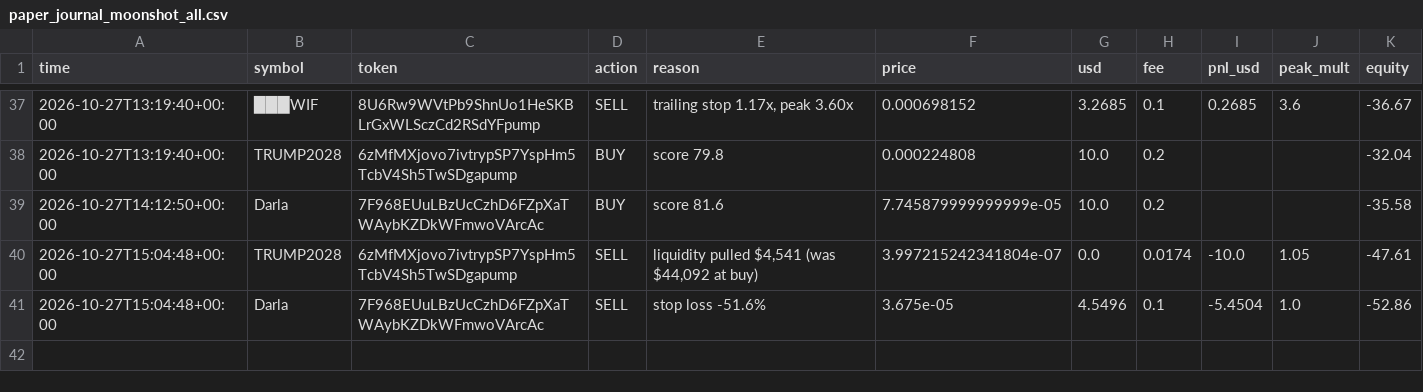
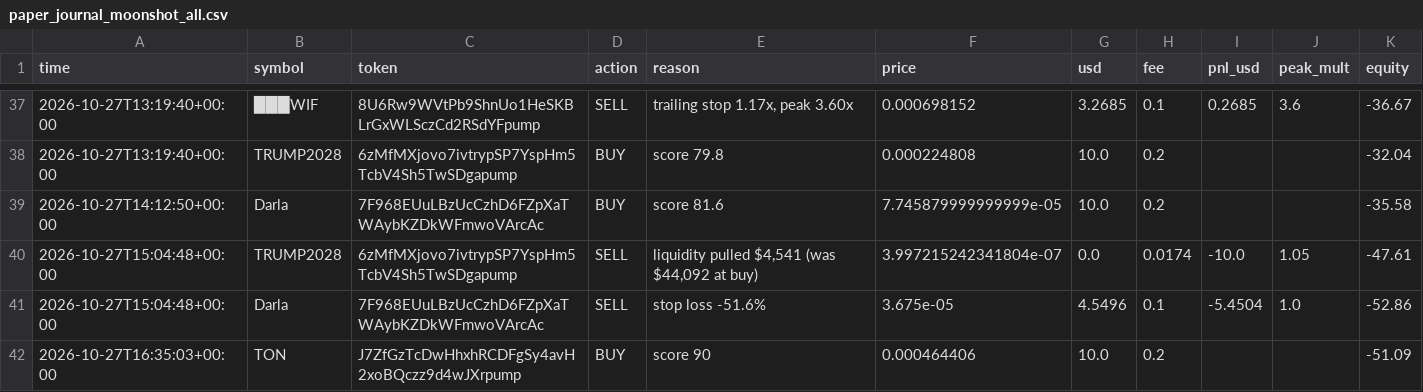
Before and after one commit to SuppleVise/memecoin-scanner, a CSV file: paper_journal_moonshot_all.csv, drawn as a sheet; only a part is shown, gaps mark what is left out; the diff names each change by its address in the sheet, - before the commit and + after, or states it on an @@ line.

```diff
--- a/paper_journal_moonshot_all.csv
+++ b/paper_journal_moonshot_all.csv
+row 42: 2026-10-27T16:35:03+00:00 | TON | J7ZfGzTcDwHhxhRCDFgSy4avH2xoBQczz9d4wJXrpump | BUY | score 90 | 0.000464406 | 10.0 | 0.2 |  |  | -51.09
```
Also changed, not shown: paper_journal_moonshot.csv, paper_journal_moonshot_pct10.csv, 9 other files.
